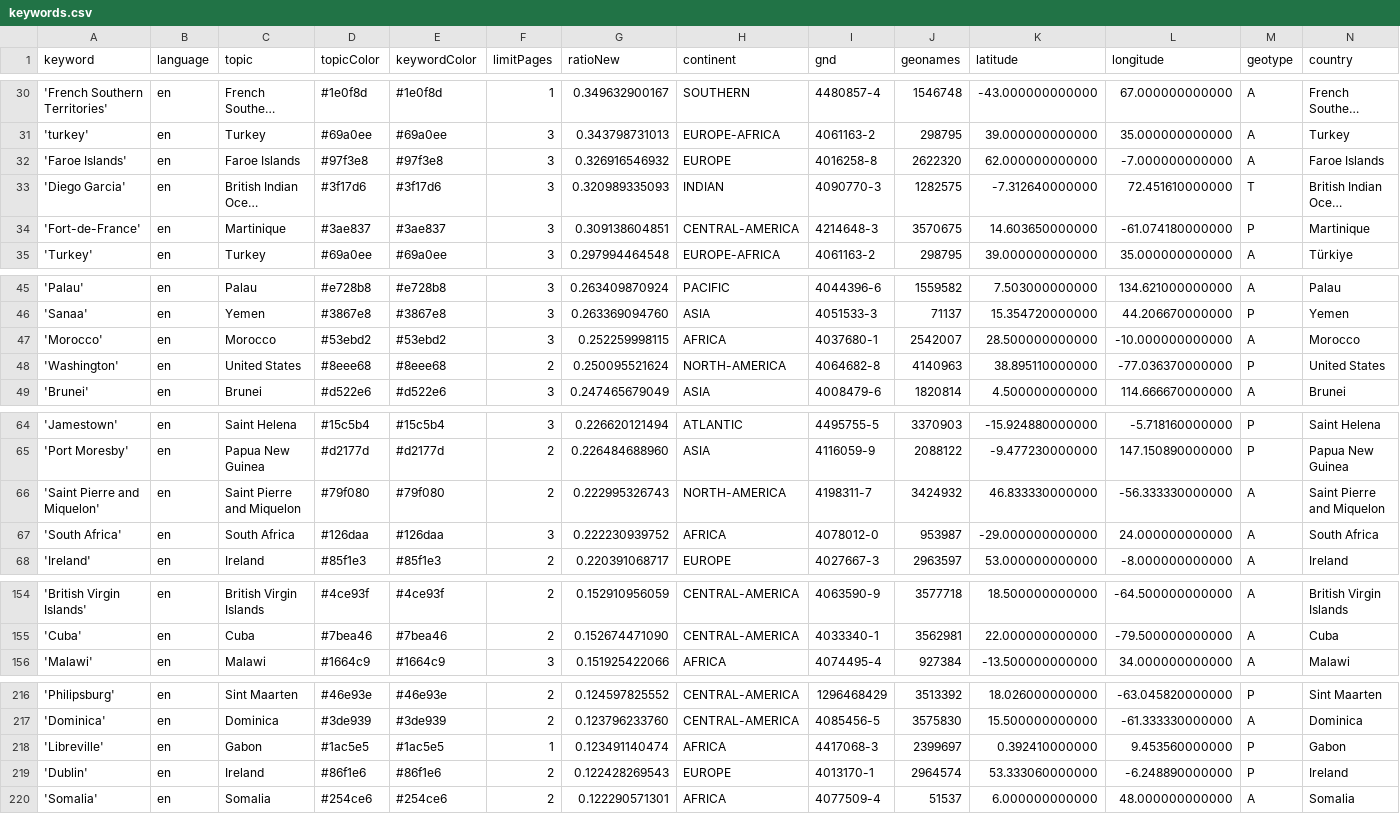
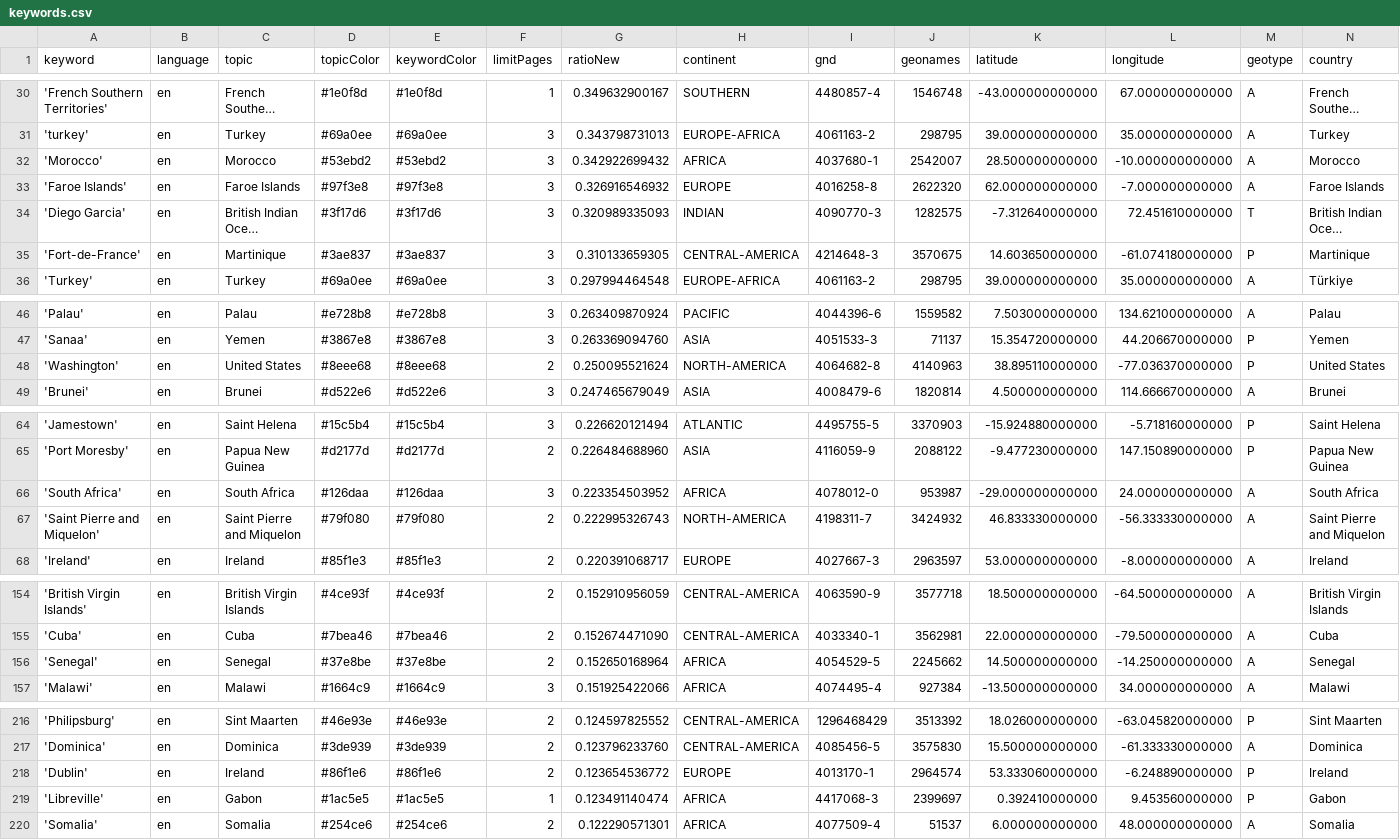
Before and after one commit to mizilett-news/locationWhisperer, a CSV file: keywords.csv, drawn as a sheet; only a part is shown, gaps mark what is left out; long unchanged cells end in …; removed rows and columns are numbered as before the commit, all else as after; rows hold the shown columns only; the diff covers the shown part only; the diff names each change by its address in the sheet, - before the commit and + after, or states it on an @@ line.

```diff
--- a/keywords.csv
+++ b/keywords.csv
+row 32: 'Morocco' | en | Morocco | #53ebd2 | #53ebd2 | 3 | 0.342922699432 | AFRICA | 4037680-1 | 2542007 | 28.500000000000 | -10.000000000000 | A | Morocco
-G35 (ratioNew): 0.309138604851
+G35 (ratioNew): 0.310133659305
-row 47: 'Morocco' | en | Morocco | #53ebd2 | #53ebd2 | 3 | 0.252259998115 | AFRICA | 4037680-1 | 2542007 | 28.500000000000 | -10.000000000000 | A | Morocco
+row 66: 'South Africa' | en | South Africa | #126daa | #126daa | 3 | 0.223354503952 | AFRICA | 4078012-0 | 953987 | -29.000000000000 | 24.000000000000 | A | South Africa
-row 67: 'South Africa' | en | South Africa | #126daa | #126daa | 3 | 0.222230939752 | AFRICA | 4078012-0 | 953987 | -29.000000000000 | 24.000000000000 | A | South Africa
+row 156: 'Senegal' | en | Senegal | #37e8be | #37e8be | 2 | 0.152650168964 | AFRICA | 4054529-5 | 2245662 | 14.500000000000 | -14.250000000000 | A | Senegal
+row 218: 'Dublin' | en | Ireland | #86f1e6 | #86f1e6 | 2 | 0.123654536772 | EUROPE | 4013170-1 | 2964574 | 53.333060000000 | -6.248890000000 | P | Ireland
-row 219: 'Dublin' | en | Ireland | #86f1e6 | #86f1e6 | 2 | 0.122428269543 | EUROPE | 4013170-1 | 2964574 | 53.333060000000 | -6.248890000000 | P | Ireland
```
Also changed, not shown: 1 added row, 2 removed rows and 1 edited cell elsewhere in this file, 1 other file.
